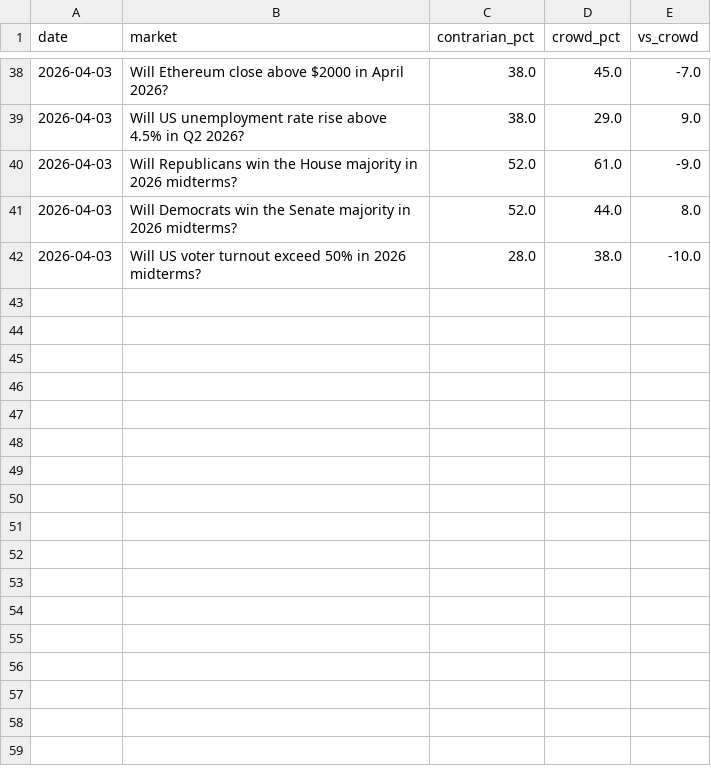
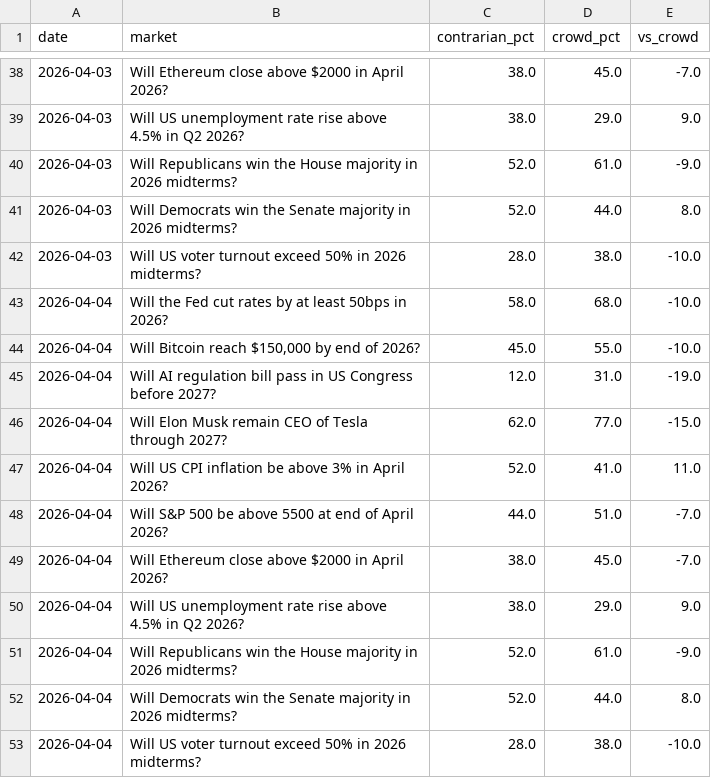
Before and after one commit to forgelatent/latentforge-latentmas, a CSV file: experiments/benchmark/contrarian_track.csv, drawn as a sheet; only a part is shown, gaps mark what is left out.

```diff
--- a/experiments/benchmark/contrarian_track.csv
+++ b/experiments/benchmark/contrarian_track.csv
@@ -42 +42,12 @@ date,market,contrarian_pct,crowd_pct,vs_crowd
 2026-04-03,Will US voter turnout exceed 50% in 2026 midterms?,28.0,38.0,-10.0
+2026-04-04,Will the Fed cut rates by at least 50bps in 2026?,58.0,68.0,-10.0
+2026-04-04,"Will Bitcoin reach $150,000 by end of 2026?",45.0,55.0,-10.0
+2026-04-04,Will AI regulation bill pass in US Congress before 2027?,12.0,31.0,-19.0
+2026-04-04,Will Elon Musk remain CEO of Tesla through 2027?,62.0,77.0,-15.0
+2026-04-04,Will US CPI inflation be above 3% in April 2026?,52.0,41.0,11.0
+2026-04-04,Will S&P 500 be above 5500 at end of April 2026?,44.0,51.0,-7.0
+2026-04-04,Will Ethereum close above $2000 in April 2026?,38.0,45.0,-7.0
+2026-04-04,Will US unemployment rate rise above 4.5% in Q2 2026?,38.0,29.0,9.0
+2026-04-04,Will Republicans win the House majority in 2026 midterms?,52.0,61.0,-9.0
+2026-04-04,Will Democrats win the Senate majority in 2026 midterms?,52.0,44.0,8.0
+2026-04-04,Will US voter turnout exceed 50% in 2026 midterms?,28.0,38.0,-10.0
```
Also changed, not shown: 9 other files.
